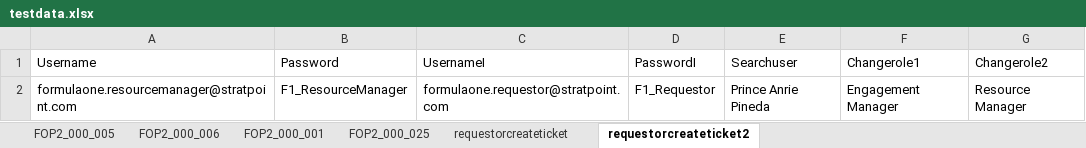
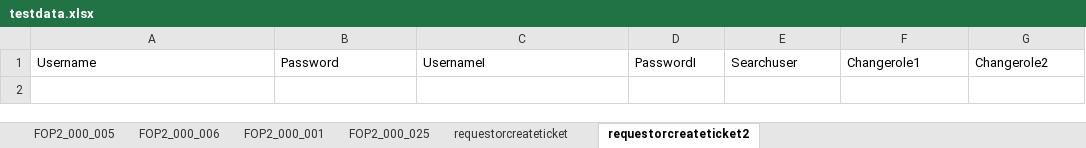
Before and after one commit to princeanriepineda/CarySeleniumHybridFramework, an Excel workbook: DataPulseUserAdminSeleniumFramework/src/main/java/Resources/testdata.xlsx, sheet requestorcreateticket2, drawn as a sheet; values as stored, in another font and other column widths than the file's, no borders; the diff names each change by its address in the sheet, - before the commit and + after, or states it on an @@ line.

```diff
--- a/DataPulseUserAdminSeleniumFramework/src/main/java/Resources/testdata.xlsx (sheet requestorcreateticket2)
+++ b/DataPulseUserAdminSeleniumFramework/src/main/java/Resources/testdata.xlsx (sheet requestorcreateticket2)
-row 2: formulaone.resourcemanager@stratpoint.com | F1_ResourceManager | formulaone.requestor@stratpoint.com | F1_Requestor | Prince Anrie Pineda | Engagement Manager | Resource Manager
```
Also changed, not shown: sheet FOP2_000_006, sheet FOP2_000_005, sheet requestorcreateticket, sheet FOP2_000_025, sheet FOP2_000_001.
